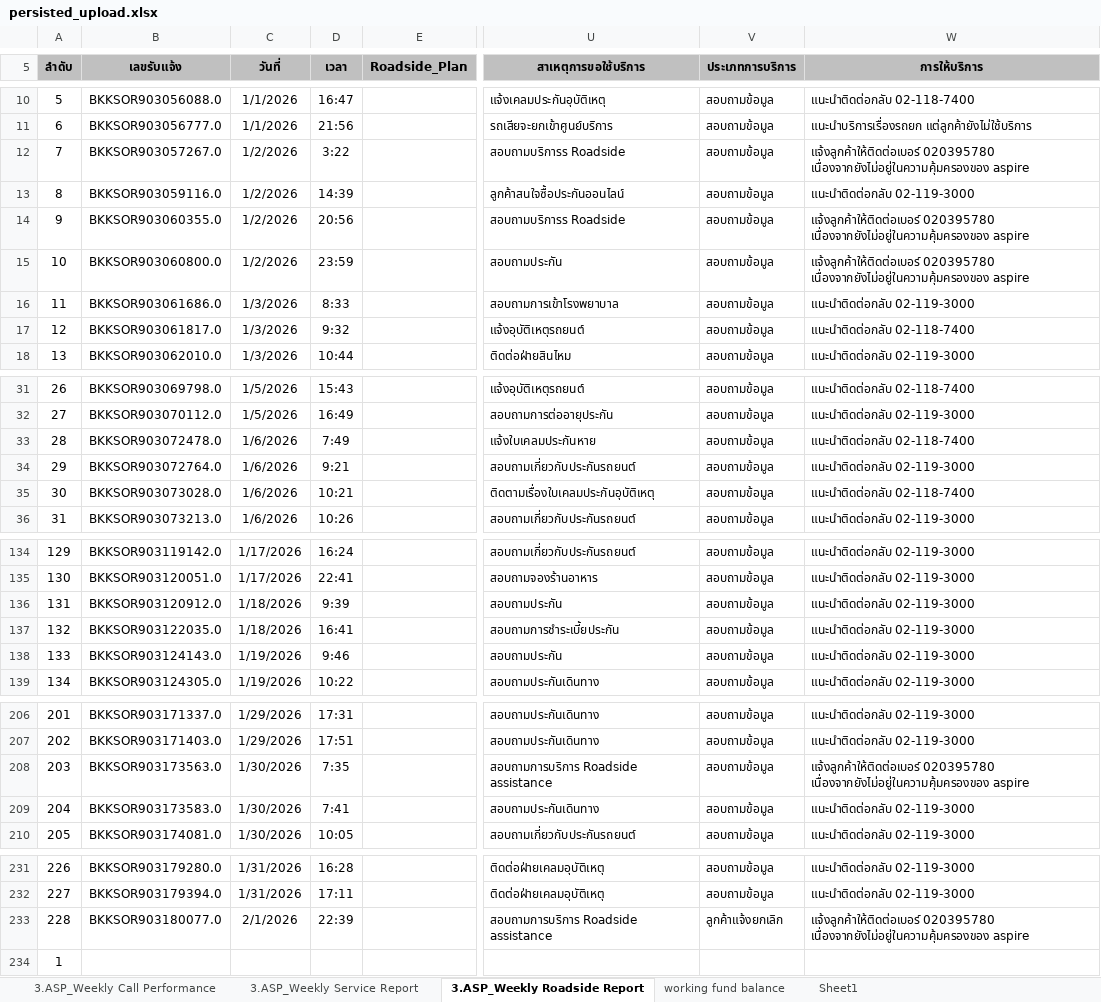
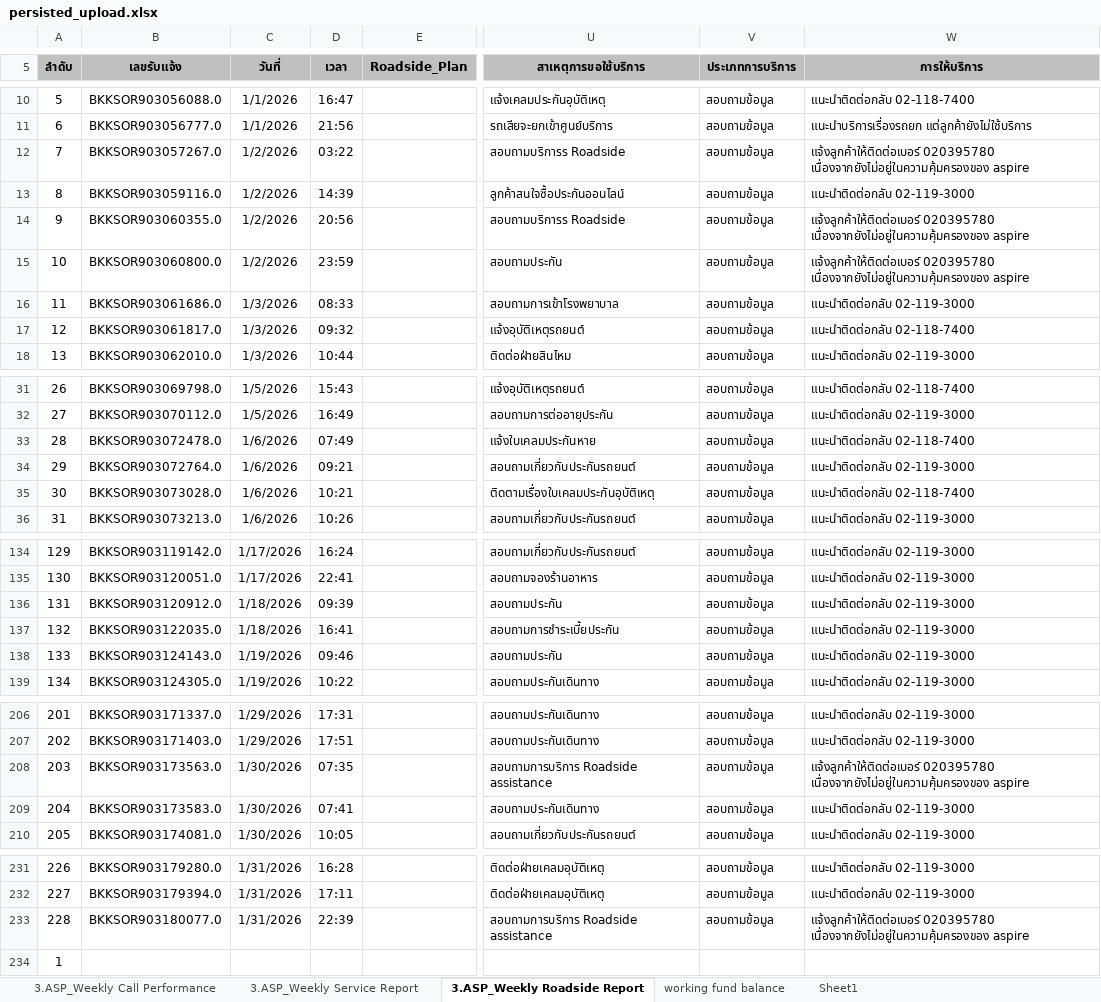
Before and after one commit to Imapumpkin/roadside-service-dashboard, an Excel workbook: uploaded_data/persisted_upload.xlsx, sheet 3.ASP_Weekly Roadside Report, drawn as a sheet; only a part is shown, gaps mark what is left out; values as stored, in another font and other column widths than the file's, no borders; charts and pictures and conditional formats not drawn; the diff covers the shown part only; the diff names each change by its address in the sheet, - before the commit and + after, or states it on an @@ line.

```diff
--- a/uploaded_data/persisted_upload.xlsx (sheet 3.ASP_Weekly Roadside Report)
+++ b/uploaded_data/persisted_upload.xlsx (sheet 3.ASP_Weekly Roadside Report)
-D12 (เวลา): 3:22
+D12 (เวลา): 03:22
-D16 (เวลา): 8:33
+D16 (เวลา): 08:33
-D17 (เวลา): 9:32
+D17 (เวลา): 09:32
-D33 (เวลา): 7:49
+D33 (เวลา): 07:49
-D34 (เวลา): 9:21
+D34 (เวลา): 09:21
-D136 (เวลา): 9:39
+D136 (เวลา): 09:39
-D138 (เวลา): 9:46
+D138 (เวลา): 09:46
-D208 (เวลา): 7:35
+D208 (เวลา): 07:35
-D209 (เวลา): 7:41
+D209 (เวลา): 07:41
-C233 (วันที่): 2/1/2026
+C233 (วันที่): 1/31/2026
-V233 (ประเภทการบริการ): ลูกค้าแจ้งยกเลิก
+V233 (ประเภทการบริการ): สอบถามข้อมูล
```
Also changed, not shown: 36 edited cells elsewhere in this sheet, 2 other files.
